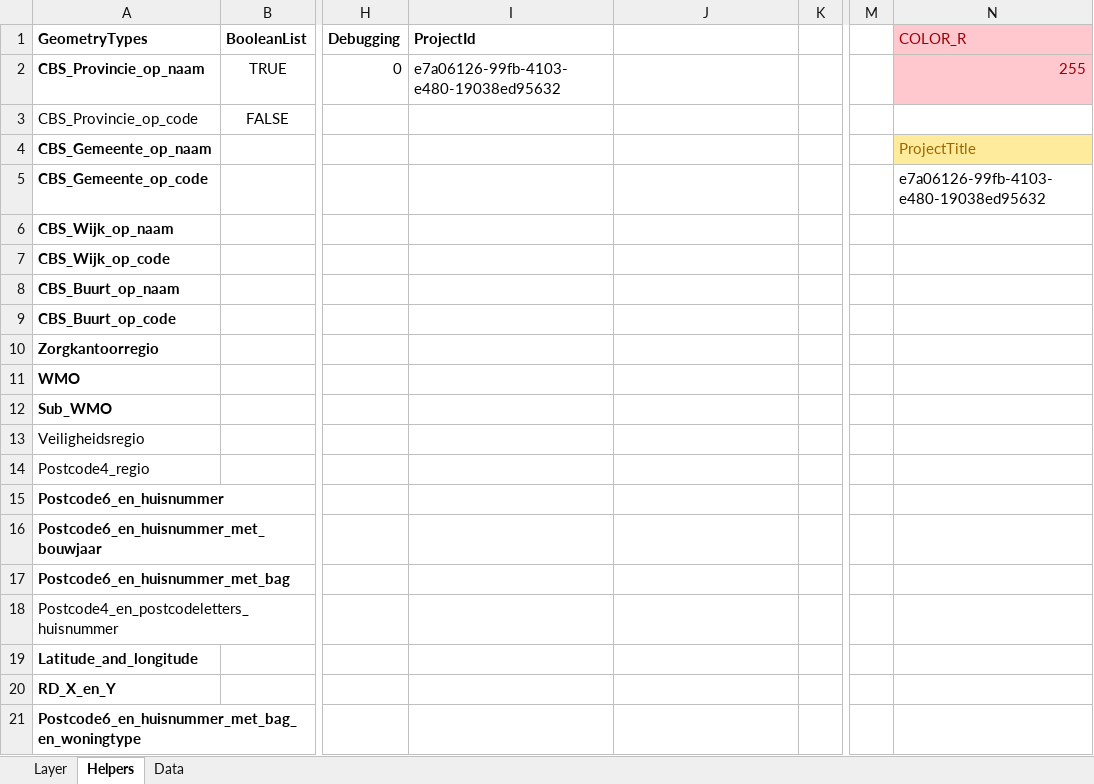
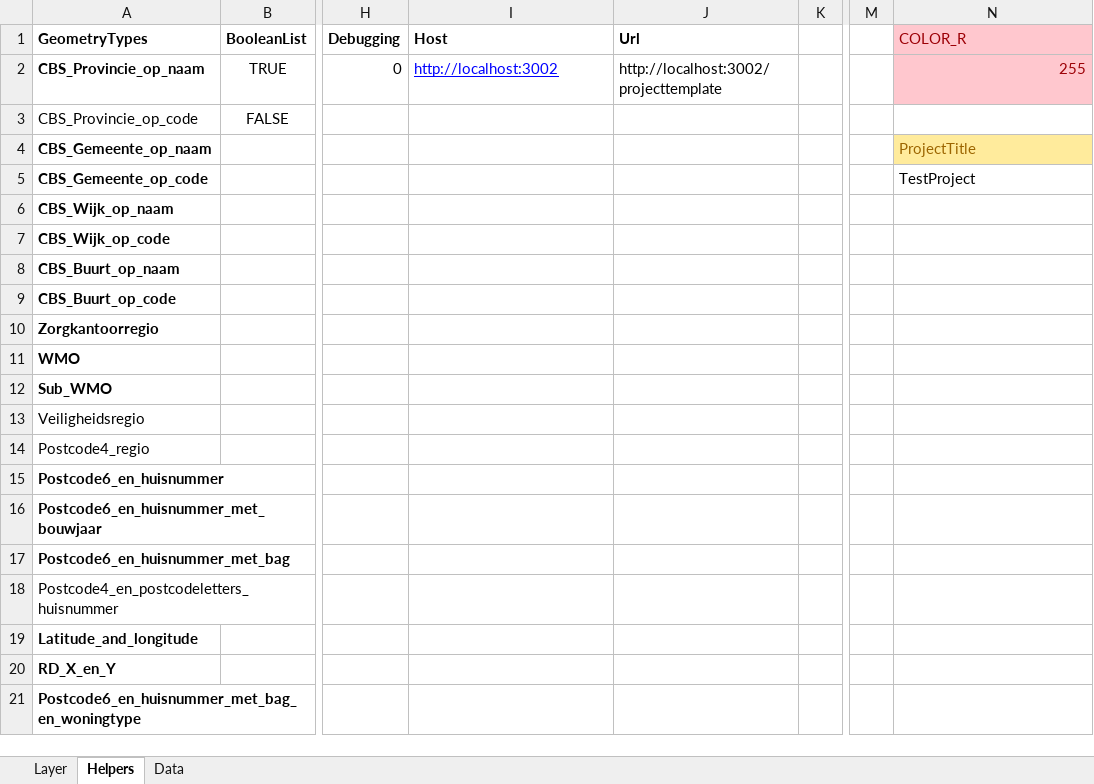
Before and after one commit to TNOCS/csWeb, an Excel workbook: Excel2Map/excel2map_address_example.xlsm, sheet Helpers, drawn as a sheet; only a part is shown, gaps mark what is left out; values as stored, in another font and other column widths than the file's, no borders; the diff names each change by its address in the sheet, - before the commit and + after, or states it on an @@ line.

Commit message:
New 'workflow' for Excel2map: users can request a projectID from excel, which will create a default solution, to which their layers can be added. That projectID can be used in other sessions to add additional layers to their project. The project can be loaded through a link with the 'project' parameter, e.g. http://localhost:3002/#?project=MYPROJECT

```diff
--- a/Excel2Map/excel2map_address_example.xlsm (sheet Helpers)
+++ b/Excel2Map/excel2map_address_example.xlsm (sheet Helpers)
-I1: ProjectId
+I1: Host
-J1: (empty)
+J1: Url
-I2: e7a06126-99fb-4103-e480-19038ed95632
+I2: http://localhost:3002
@@ I2 underline: off → on, text colour: black → #0000FF @@
-J2: (empty)
+J2: http://localhost:3002/projecttemplate
-N5: e7a06126-99fb-4103-e480-19038ed95632
+N5: TestProject
```
Also changed, not shown: sheet Layer, formulas that keep their value, charts or pictures, 6 other files.
